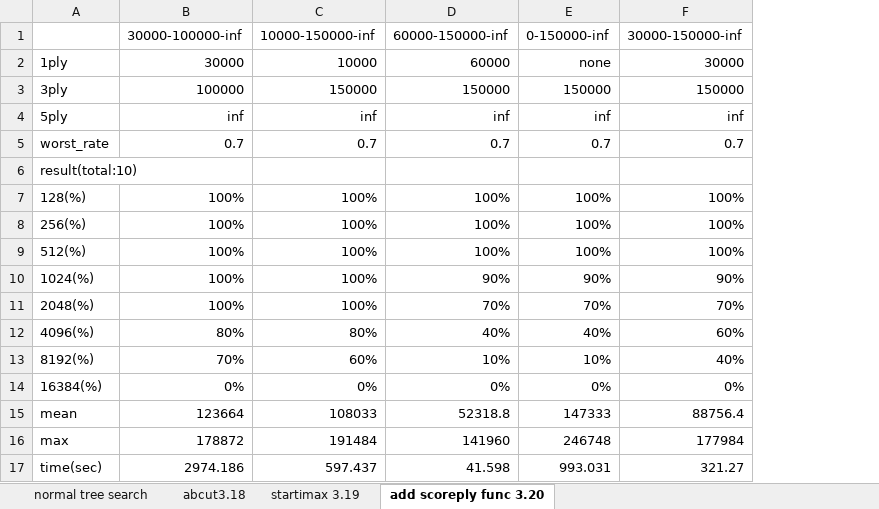
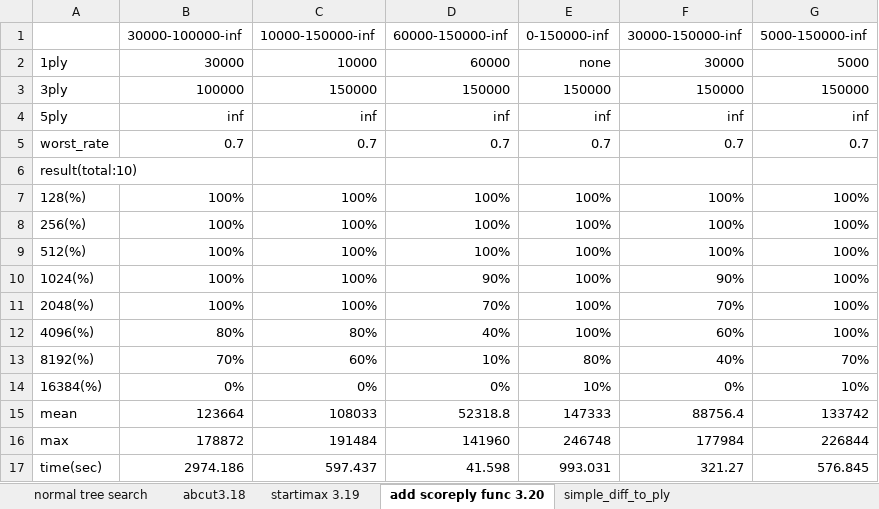
Before and after one commit to tyrso/nycu-project, an Excel workbook: result.xlsx, sheet add scoreply func 3.20, drawn as a sheet; values as stored, in another font and other column widths than the file's, no borders; the diff names each change by its address in the sheet, - before the commit and + after, or states it on an @@ line.

```diff
--- a/result.xlsx (sheet add scoreply func 3.20)
+++ b/result.xlsx (sheet add scoreply func 3.20)
+sheet tab: simple_diff_to_ply
+column G (5000-150000-inf), rows 2-17: 5000 | 150000 | inf | 0.7 |  | 100% | 100% | 100% | 100% | 100% | 100% | 70% | 10% | 133742 | 226844 | 576.845
-E10 (0-150000-inf): 90%
+E10 (0-150000-inf): 100%
-E11 (0-150000-inf): 70%
+E11 (0-150000-inf): 100%
-E12 (0-150000-inf): 40%
+E12 (0-150000-inf): 100%
-E13 (0-150000-inf): 10%
+E13 (0-150000-inf): 80%
-E14 (0-150000-inf): 0%
+E14 (0-150000-inf): 10%
```
Also changed, not shown: 1 other file.
